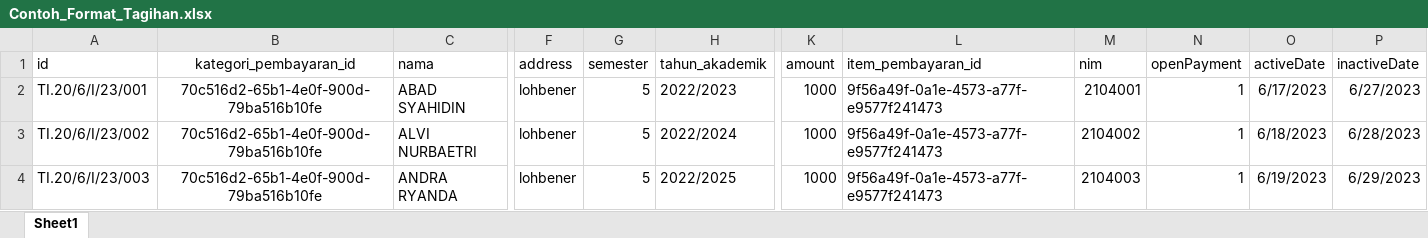
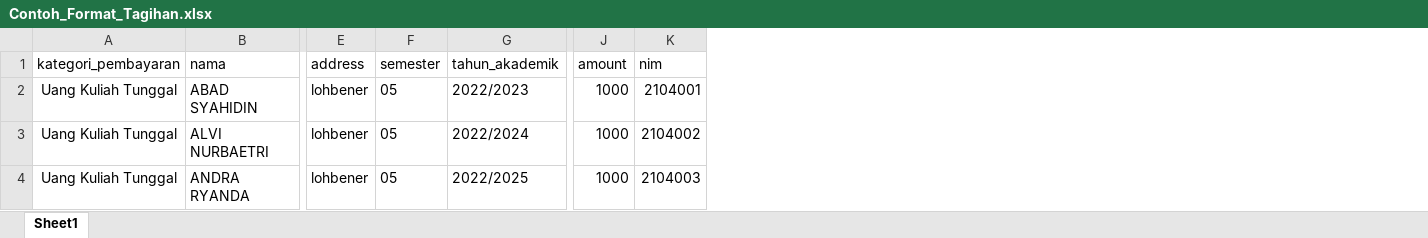
Before and after one commit to sklajie/Aplikasi-Payment, an Excel workbook: public/assets/Contoh_Format_Tagihan.xlsx, sheet Sheet1, drawn as a sheet; only a part is shown, gaps mark what is left out; values as stored, in another font and other column widths than the file's, no borders; conditional formats not drawn; removed rows and columns are numbered as before the commit, all else as after; the diff names each change by its address in the sheet, - before the commit and + after, or states it on an @@ line.

Commit message:
edit pembayaran import

```diff
--- a/public/assets/Contoh_Format_Tagihan.xlsx (sheet Sheet1)
+++ b/public/assets/Contoh_Format_Tagihan.xlsx (sheet Sheet1)
-column A (id), rows 2-4: TI.20/6/I/23/001 | TI.20/6/I/23/002 | TI.20/6/I/23/003
-column B (kategori_pembayaran_id), rows 2-4: all 70c516d2-65b1-4e0f-900d-79ba516b10fe
+column A (kategori_pembayaran), rows 2-4: all Uang Kuliah Tunggal
-column L (item_pembayaran_id), rows 2-4: all 9f56a49f-0a1e-4573-a77f-e9577f241473
-column N (openPayment), rows 2-4: all 1
-column O (activeDate), rows 2-4: 6/17/2023 | 6/18/2023 | 6/19/2023
-column P (inactiveDate), rows 2-4: 6/27/2023 | 6/28/2023 | 6/29/2023
-F2:F4 (semester): 5
+F2:F4 (semester): 05
```
Also changed, not shown: 2 other files.
